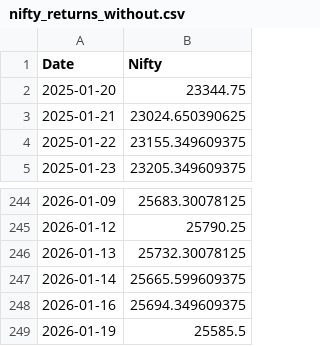
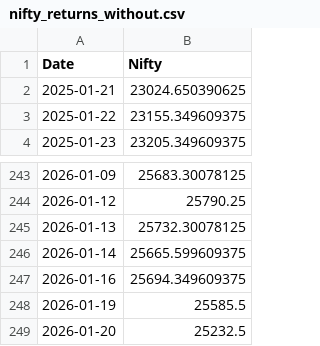
Before and after one commit to rahuly3108/Stock_pyodide, a CSV file: nifty_returns_without.csv, drawn as a sheet; only a part is shown, gaps mark what is left out; removed rows and columns are numbered as before the commit, all else as after; the diff names each change by its address in the sheet, - before the commit and + after, or states it on an @@ line.

```diff
--- a/nifty_returns_without.csv
+++ b/nifty_returns_without.csv
-row 2: 2025-01-20 | 23344.75
+row 249: 2026-01-20 | 25232.5
```
Also changed, not shown: nifty_returns.csv, stock_prt_chng.csv, 1 other file.
